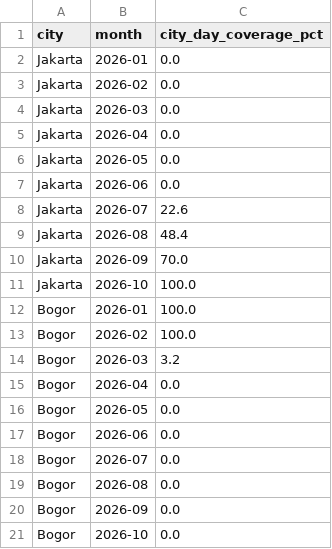
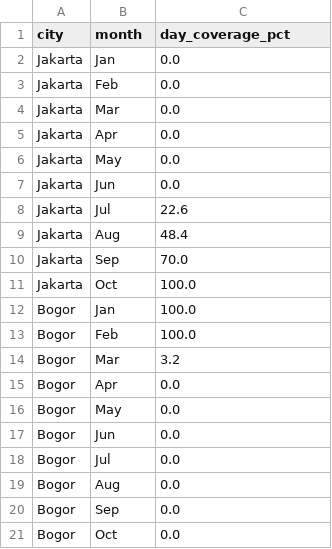
Before and after one commit to savira-han/jakarta-air-quality-intelligence, a CSV file: openaq_check_output/city_monthly_coverage.csv, drawn as a sheet.

```diff
--- a/openaq_check_output/city_monthly_coverage.csv
+++ b/openaq_check_output/city_monthly_coverage.csv
@@ -1,21 +1,21 @@
-city,month,city_day_coverage_pct
-Jakarta,2026-01,0.0
-Jakarta,2026-02,0.0
-Jakarta,2026-03,0.0
-Jakarta,2026-04,0.0
-Jakarta,2026-05,0.0
-Jakarta,2026-06,0.0
-Jakarta,2026-07,22.6
-Jakarta,2026-08,48.4
-Jakarta,2026-09,70.0
-Jakarta,2026-10,100.0
-Bogor,2026-01,100.0
-Bogor,2026-02,100.0
-Bogor,2026-03,3.2
-Bogor,2026-04,0.0
-Bogor,2026-05,0.0
-Bogor,2026-06,0.0
-Bogor,2026-07,0.0
-Bogor,2026-08,0.0
-Bogor,2026-09,0.0
-Bogor,2026-10,0.0
+city,month,day_coverage_pct
+Jakarta,Jan,0.0
+Jakarta,Feb,0.0
+Jakarta,Mar,0.0
+Jakarta,Apr,0.0
+Jakarta,May,0.0
+Jakarta,Jun,0.0
+Jakarta,Jul,22.6
+Jakarta,Aug,48.4
+Jakarta,Sep,70.0
+Jakarta,Oct,100.0
+Bogor,Jan,100.0
+Bogor,Feb,100.0
+Bogor,Mar,3.2
+Bogor,Apr,0.0
+Bogor,May,0.0
+Bogor,Jun,0.0
+Bogor,Jul,0.0
+Bogor,Aug,0.0
+Bogor,Sep,0.0
+Bogor,Oct,0.0
```
Also changed, not shown: openaq_check_output/city_verdict.csv, openaq_check_output/locations_inventory.csv, 3 other files.
